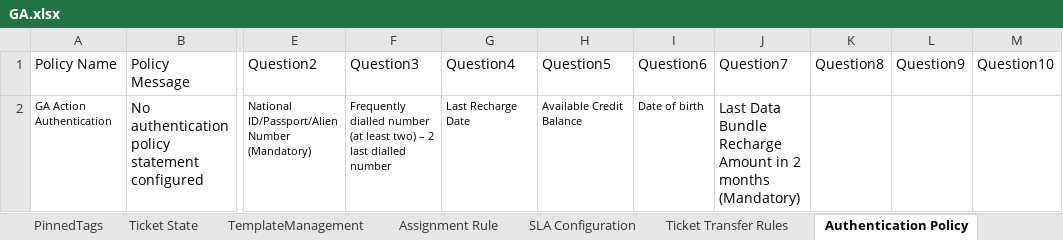
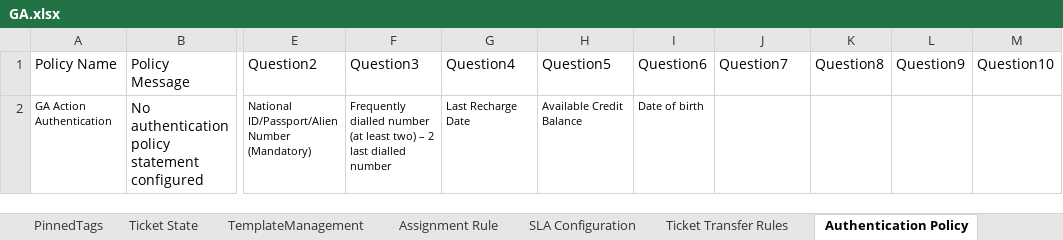
Before and after one commit to michaeadi/cs-portal-automation_selenium, an Excel workbook: resources/excels/GA.xlsx, sheet Authentication Policy, drawn as a sheet; only a part is shown, gaps mark what is left out; values as stored, in another font and other column widths than the file's, no borders; the diff names each change by its address in the sheet, - before the commit and + after, or states it on an @@ line.

```diff
--- a/resources/excels/GA.xlsx (sheet Authentication Policy)
+++ b/resources/excels/GA.xlsx (sheet Authentication Policy)
-J2 (Question7): Last Data Bundle Recharge Amount in 2 months (Mandatory)
+J2 (Question7): (empty)
```
Also changed, not shown: sheet QuestionAnswerKey, resources/excels/KE.xlsx, resources/excels/MW.xlsx, 27 other files.
